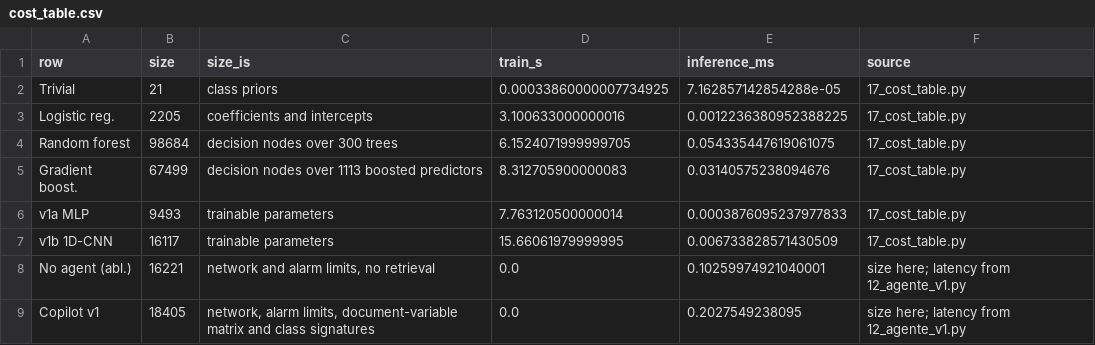
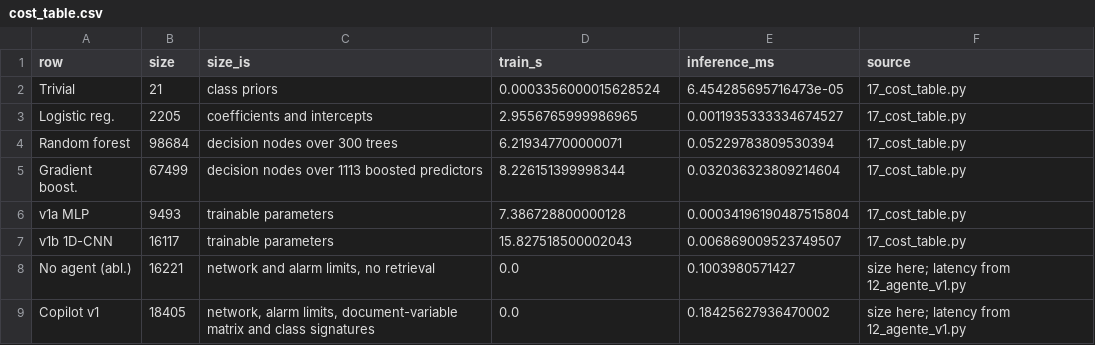
Before and after one commit to MarioElvir-UTH/tep-rootcause-copilot, a CSV file: results/cost_table.csv, drawn as a sheet.

```diff
--- a/results/cost_table.csv
+++ b/results/cost_table.csv
@@ -1,9 +1,9 @@
 row,size,size_is,train_s,inference_ms,source
-Trivial,21,class priors,0.00033860000007734925,7.162857142854288e-05,17_cost_table.py
-Logistic reg.,2205,coefficients and intercepts,3.100633000000016,0.0012236380952388225,17_cost_table.py
-Random forest,98684,decision nodes over 300 trees,6.1524071999999705,0.054335447619061075,17_cost_table.py
-Gradient boost.,67499,decision nodes over 1113 boosted predictors,8.312705900000083,0.03140575238094676,17_cost_table.py
-v1a MLP,9493,trainable parameters,7.763120500000014,0.0003876095237977833,17_cost_table.py
-v1b 1D-CNN,16117,trainable parameters,15.66061979999995,0.006733828571430509,17_cost_table.py
-No agent (abl.),16221,"network and alarm limits, no retrieval",0.0,0.10259974921040001,size here; latency from 12_agente_v1.py
-Copilot v1,18405,"network, alarm limits, document-variable matrix and class signatures",0.0,0.2027549238095,size here; latency from 12_agente_v1.py
+Trivial,21,class priors,0.0003356000015628524,6.454285695716473e-05,17_cost_table.py
+Logistic reg.,2205,coefficients and intercepts,2.9556765999986965,0.0011935333334674527,17_cost_table.py
+Random forest,98684,decision nodes over 300 trees,6.219347700000071,0.05229783809530394,17_cost_table.py
+Gradient boost.,67499,decision nodes over 1113 boosted predictors,8.226151399998344,0.032036323809214604,17_cost_table.py
+v1a MLP,9493,trainable parameters,7.386728800000128,0.00034196190487515804,17_cost_table.py
+v1b 1D-CNN,16117,trainable parameters,15.827518500002043,0.006869009523749507,17_cost_table.py
+No agent (abl.),16221,"network and alarm limits, no retrieval",0.0,0.1003980571427,size here; latency from 12_agente_v1.py
+Copilot v1,18405,"network, alarm limits, document-variable matrix and class signatures",0.0,0.18425627936470002,size here; latency from 12_agente_v1.py
```
Also changed, not shown: results/agente_comparison.csv, results/dl_comparison.csv, 9 other files.
